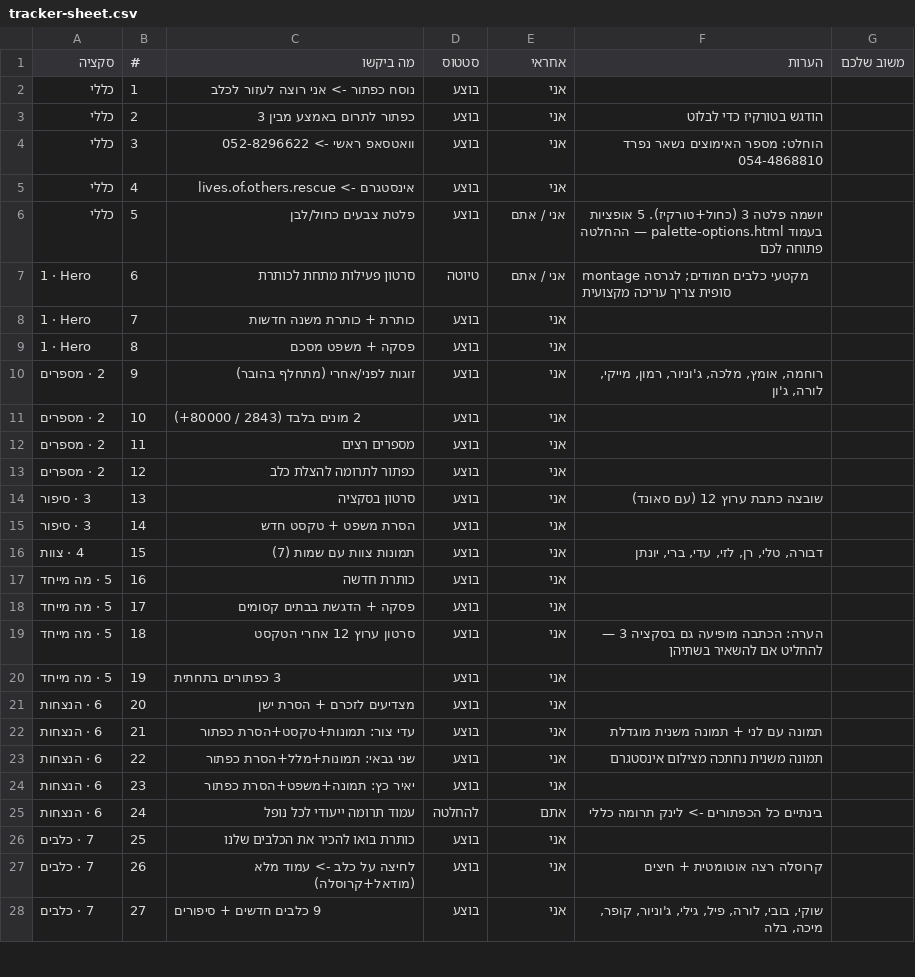
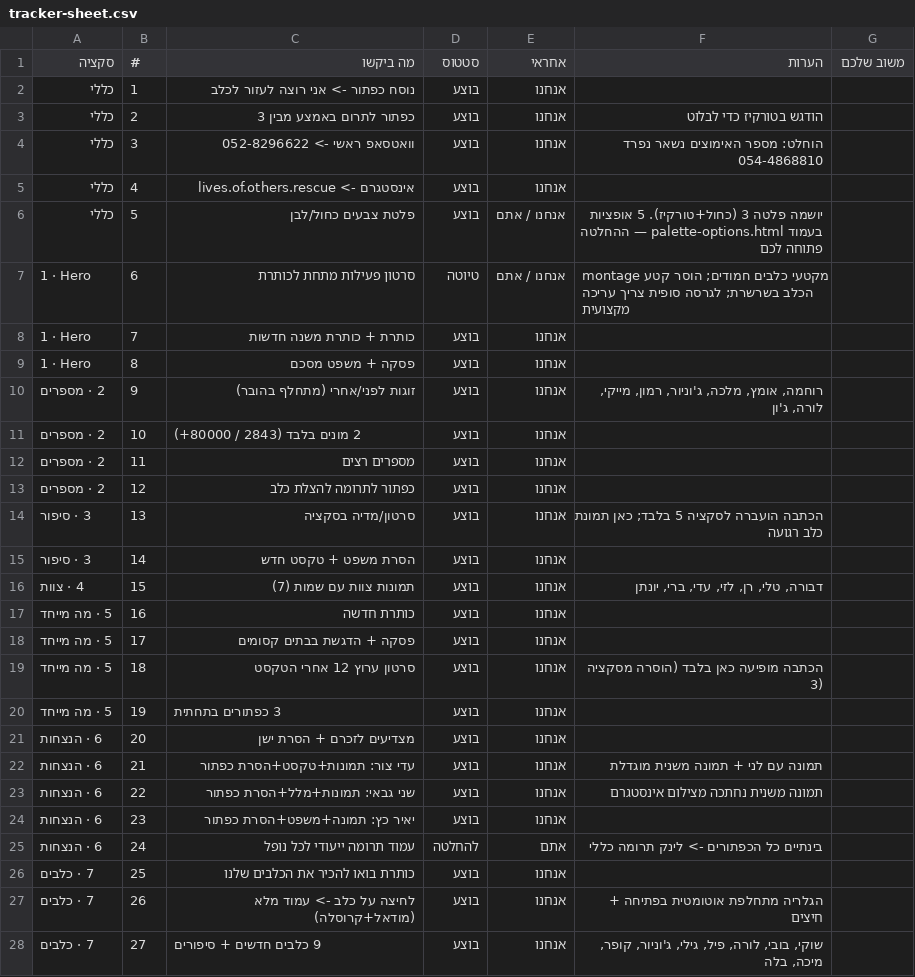
Before and after one commit to OrGeisler/lives-of-others, a CSV file: tracker-sheet.csv, drawn as a sheet; only a part is shown; the diff covers the shown part only.

```diff
--- a/tracker-sheet.csv
+++ b/tracker-sheet.csv
@@ -1,28 +1,28 @@
 "סקציה","#","מה ביקשו","סטטוס","אחראי","הערות","משוב שלכם"
-"כללי","1","נוסח כפתור -> אני רוצה לעזור לכלב","בוצע","אני",""
-"כללי","2","כפתור לתרום באמצע מבין 3","בוצע","אני","הודגש בטורקיז כדי לבלוט"
-"כללי","3","וואטסאפ ראשי -> 052-8296622","בוצע","אני","הוחלט: מספר האימוצים נשאר נפרד 054-4868810"
-"כללי","4","אינסטגרם -> lives.of.others.rescue","בוצע","אני",""
-"כללי","5","פלטת צבעים כחול/לבן","בוצע","אני / אתם","יושמה פלטה 3 (כחול+טורקיז). 5 אופציות בעמוד palette-options.html — ההחלטה פתוחה לכם"
-"1 · Hero","6","סרטון פעילות מתחת לכותרת","טיוטה","אני / אתם","montage מקטעי כלבים חמודים; לגרסה סופית צריך עריכה מקצועית"
-"1 · Hero","7","כותרת + כותרת משנה חדשות","בוצע","אני",""
-"1 · Hero","8","פסקה + משפט מסכם","בוצע","אני",""
-"2 · מספרים","9","זוגות לפני/אחרי (מתחלף בהובר)","בוצע","אני","רוחמה, אומץ, מלכה, ג'וניור, רמון, מייקי, לורה, ג'ון"
-"2 · מספרים","10","2 מונים בלבד (2843 / 80000+)","בוצע","אני",""
-"2 · מספרים","11","מספרים רצים","בוצע","אני",""
-"2 · מספרים","12","כפתור לתרומה להצלת כלב","בוצע","אני",""
-"3 · סיפור","13","סרטון בסקציה","בוצע","אני","שובצה כתבת ערוץ 12 (עם סאונד)"
-"3 · סיפור","14","הסרת משפט + טקסט חדש","בוצע","אני",""
-"4 · צוות","15","תמונות צוות עם שמות (7)","בוצע","אני","דבורה, טלי, רן, לזי, עדי, ברי, יונתן"
-"5 · מה מייחד","16","כותרת חדשה","בוצע","אני",""
-"5 · מה מייחד","17","פסקה + הדגשת בבתים קסומים","בוצע","אני",""
-"5 · מה מייחד","18","סרטון ערוץ 12 אחרי הטקסט","בוצע","אני","הערה: הכתבה מופיעה גם בסקציה 3 — להחליט אם להשאיר בשתיהן"
-"5 · מה מייחד","19","3 כפתורים בתחתית","בוצע","אני",""
-"6 · הנצחות","20","מצדיעים לזכרם + הסרת ישן","בוצע","אני",""
-"6 · הנצחות","21","עדי צור: תמונות+טקסט+הסרת כפתור","בוצע","אני","תמונה עם לני + תמונה משנית מוגדלת"
-"6 · הנצחות","22","שני גבאי: תמונות+מלל+הסרת כפתור","בוצע","אני","תמונה משנית נחתכה מצילום אינסטגרם"
-"6 · הנצחות","23","יאיר כץ: תמונה+משפט+הסרת כפתור","בוצע","אני",""
+"כללי","1","נוסח כפתור -> אני רוצה לעזור לכלב","בוצע","אנחנו",""
+"כללי","2","כפתור לתרום באמצע מבין 3","בוצע","אנחנו","הודגש בטורקיז כדי לבלוט"
+"כללי","3","וואטסאפ ראשי -> 052-8296622","בוצע","אנחנו","הוחלט: מספר האימוצים נשאר נפרד 054-4868810"
+"כללי","4","אינסטגרם -> lives.of.others.rescue","בוצע","אנחנו",""
+"כללי","5","פלטת צבעים כחול/לבן","בוצע","אנחנו / אתם","יושמה פלטה 3 (כחול+טורקיז). 5 אופציות בעמוד palette-options.html — ההחלטה פתוחה לכם"
+"1 · Hero","6","סרטון פעילות מתחת לכותרת","טיוטה","אנחנו / אתם","montage מקטעי כלבים חמודים; הוסר קטע הכלב בשרשרת; לגרסה סופית צריך עריכה מקצועית"
+"1 · Hero","7","כותרת + כותרת משנה חדשות","בוצע","אנחנו",""
+"1 · Hero","8","פסקה + משפט מסכם","בוצע","אנחנו",""
+"2 · מספרים","9","זוגות לפני/אחרי (מתחלף בהובר)","בוצע","אנחנו","רוחמה, אומץ, מלכה, ג'וניור, רמון, מייקי, לורה, ג'ון"
+"2 · מספרים","10","2 מונים בלבד (2843 / 80000+)","בוצע","אנחנו",""
+"2 · מספרים","11","מספרים רצים","בוצע","אנחנו",""
+"2 · מספרים","12","כפתור לתרומה להצלת כלב","בוצע","אנחנו",""
+"3 · סיפור","13","סרטון/מדיה בסקציה","בוצע","אנחנו","הכתבה הועברה לסקציה 5 בלבד; כאן תמונת כלב רגועה"
+"3 · סיפור","14","הסרת משפט + טקסט חדש","בוצע","אנחנו",""
+"4 · צוות","15","תמונות צוות עם שמות (7)","בוצע","אנחנו","דבורה, טלי, רן, לזי, עדי, ברי, יונתן"
+"5 · מה מייחד","16","כותרת חדשה","בוצע","אנחנו",""
+"5 · מה מייחד","17","פסקה + הדגשת בבתים קסומים","בוצע","אנחנו",""
+"5 · מה מייחד","18","סרטון ערוץ 12 אחרי הטקסט","בוצע","אנחנו","הכתבה מופיעה כאן בלבד (הוסרה מסקציה 3)"
+"5 · מה מייחד","19","3 כפתורים בתחתית","בוצע","אנחנו",""
+"6 · הנצחות","20","מצדיעים לזכרם + הסרת ישן","בוצע","אנחנו",""
+"6 · הנצחות","21","עדי צור: תמונות+טקסט+הסרת כפתור","בוצע","אנחנו","תמונה עם לני + תמונה משנית מוגדלת"
+"6 · הנצחות","22","שני גבאי: תמונות+מלל+הסרת כפתור","בוצע","אנחנו","תמונה משנית נחתכה מצילום אינסטגרם"
+"6 · הנצחות","23","יאיר כץ: תמונה+משפט+הסרת כפתור","בוצע","אנחנו",""
 "6 · הנצחות","24","עמוד תרומה ייעודי לכל נופל","להחלטה","אתם","בינתיים כל הכפתורים -> לינק תרומה כללי"
-"7 · כלבים","25","כותרת בואו להכיר את הכלבים שלנו","בוצע","אני",""
-"7 · כלבים","26","לחיצה על כלב -> עמוד מלא (מודאל+קרוסלה)","בוצע","אני","קרוסלה רצה אוטומטית + חיצים"
-"7 · כלבים","27","9 כלבים חדשים + סיפורים","בוצע","אני","שוקי, בובי, לורה, פיל, גילי, ג'וניור, קופר, מיכה, בלה"
+"7 · כלבים","25","כותרת בואו להכיר את הכלבים שלנו","בוצע","אנחנו",""
+"7 · כלבים","26","לחיצה על כלב -> עמוד מלא (מודאל+קרוסלה)","בוצע","אנחנו","הגלריה מתחלפת אוטומטית בפתיחה + חיצים"
+"7 · כלבים","27","9 כלבים חדשים + סיפורים","בוצע","אנחנו","שוקי, בובי, לורה, פיל, גילי, ג'וניור, קופר, מיכה, בלה"
```
Also changed, not shown: 11 added rows and 12 edited cells elsewhere in this file, 5 other files.
